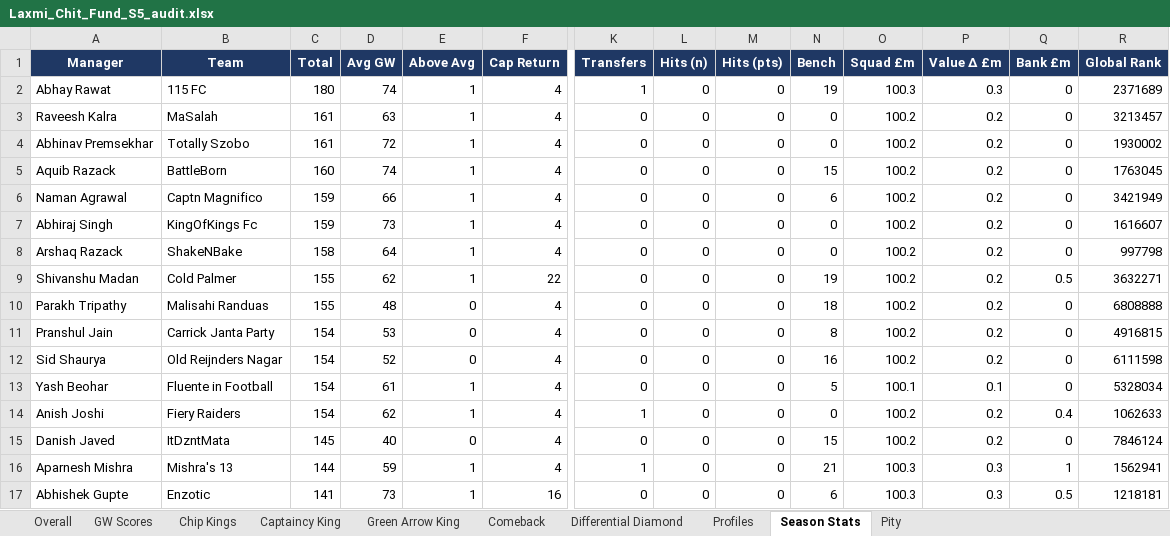
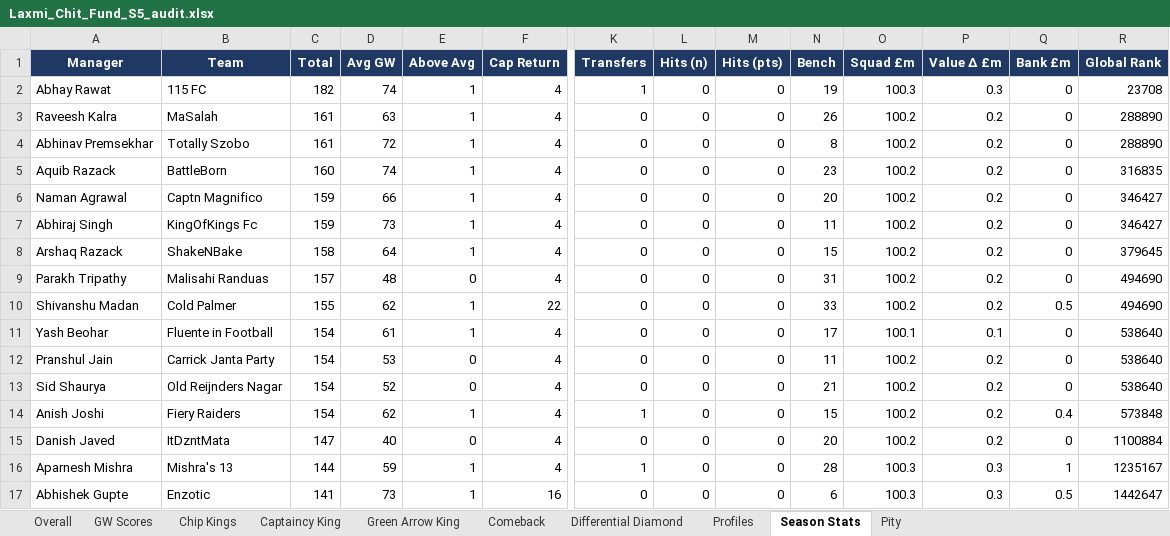
Before and after one commit to yash1997beohar/lcf-s5, an Excel workbook: docs/Laxmi_Chit_Fund_S5_audit.xlsx, sheet Season Stats, drawn as a sheet; only a part is shown, gaps mark what is left out; values as stored, in another font and other column widths than the file's, no borders; removed rows and columns are numbered as before the commit, all else as after; rows hold the shown columns only; the diff covers the shown part only; the diff names each change by its address in the sheet, - before the commit and + after, or states it on an @@ line.

```diff
--- a/docs/Laxmi_Chit_Fund_S5_audit.xlsx (sheet Season Stats)
+++ b/docs/Laxmi_Chit_Fund_S5_audit.xlsx (sheet Season Stats)
-C2 (Total): 180
+C2 (Total): 182
-R2 (Global Rank): 2371689
+R2 (Global Rank): 23708
-N3 (Bench): 0
+N3 (Bench): 26
-R3 (Global Rank): 3213457
+R3 (Global Rank): 288890
-N4 (Bench): 0
+N4 (Bench): 8
-R4 (Global Rank): 1930002
+R4 (Global Rank): 288890
-N5 (Bench): 15
+N5 (Bench): 23
-R5 (Global Rank): 1763045
+R5 (Global Rank): 316835
-N6 (Bench): 6
+N6 (Bench): 20
-R6 (Global Rank): 3421949
+R6 (Global Rank): 346427
-N7 (Bench): 0
+N7 (Bench): 11
-R7 (Global Rank): 1616607
+R7 (Global Rank): 346427
-N8 (Bench): 0
+N8 (Bench): 15
-R8 (Global Rank): 997798
+R8 (Global Rank): 379645
+row 9: Parakh Tripathy | Malisahi Randuas | 157 | 48 | 0 | 4 | 0 | 0 | 0 | 31 | 100.2 | 0.2 | 0 | 494690
-N10 (Bench): 19
+N10 (Bench): 33
-R10 (Global Rank): 3632271
+R10 (Global Rank): 494690
-row 10: Parakh Tripathy | Malisahi Randuas | 155 | 48 | 0 | 4 | 0 | 0 | 0 | 18 | 100.2 | 0.2 | 0 | 6808888
+row 11: Yash Beohar | Fluente in Football | 154 | 61 | 1 | 4 | 0 | 0 | 0 | 17 | 100.1 | 0.1 | 0 | 538640
-N12 (Bench): 8
+N12 (Bench): 11
-R12 (Global Rank): 4916815
+R12 (Global Rank): 538640
-N13 (Bench): 16
+N13 (Bench): 21
-R13 (Global Rank): 6111598
+R13 (Global Rank): 538640
-row 13: Yash Beohar | Fluente in Football | 154 | 61 | 1 | 4 | 0 | 0 | 0 | 5 | 100.1 | 0.1 | 0 | 5328034
-N14 (Bench): 0
+N14 (Bench): 15
-R14 (Global Rank): 1062633
+R14 (Global Rank): 573848
-C15 (Total): 145
+C15 (Total): 147
-N15 (Bench): 15
+N15 (Bench): 20
-R15 (Global Rank): 7846124
+R15 (Global Rank): 1100884
-N16 (Bench): 21
+N16 (Bench): 28
-R16 (Global Rank): 1562941
+R16 (Global Rank): 1235167
-R17 (Global Rank): 1218181
+R17 (Global Rank): 1442647
```
Also changed, not shown: 1 added row, 1 removed row and 27 edited cells elsewhere in this sheet, sheet Profiles, sheet Overall, sheet GW Scores, sheet Green Arrow King, sheet Captaincy King, sheet Pity, 2 other files.
